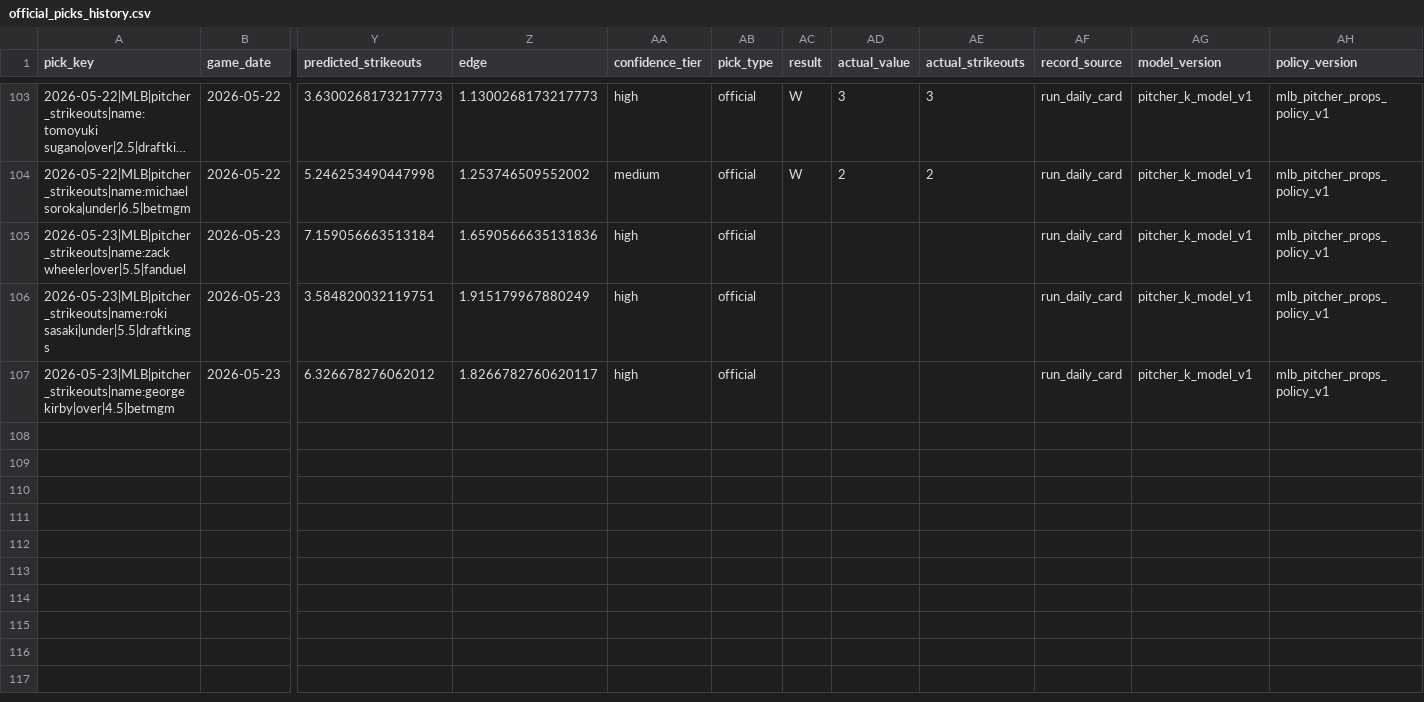
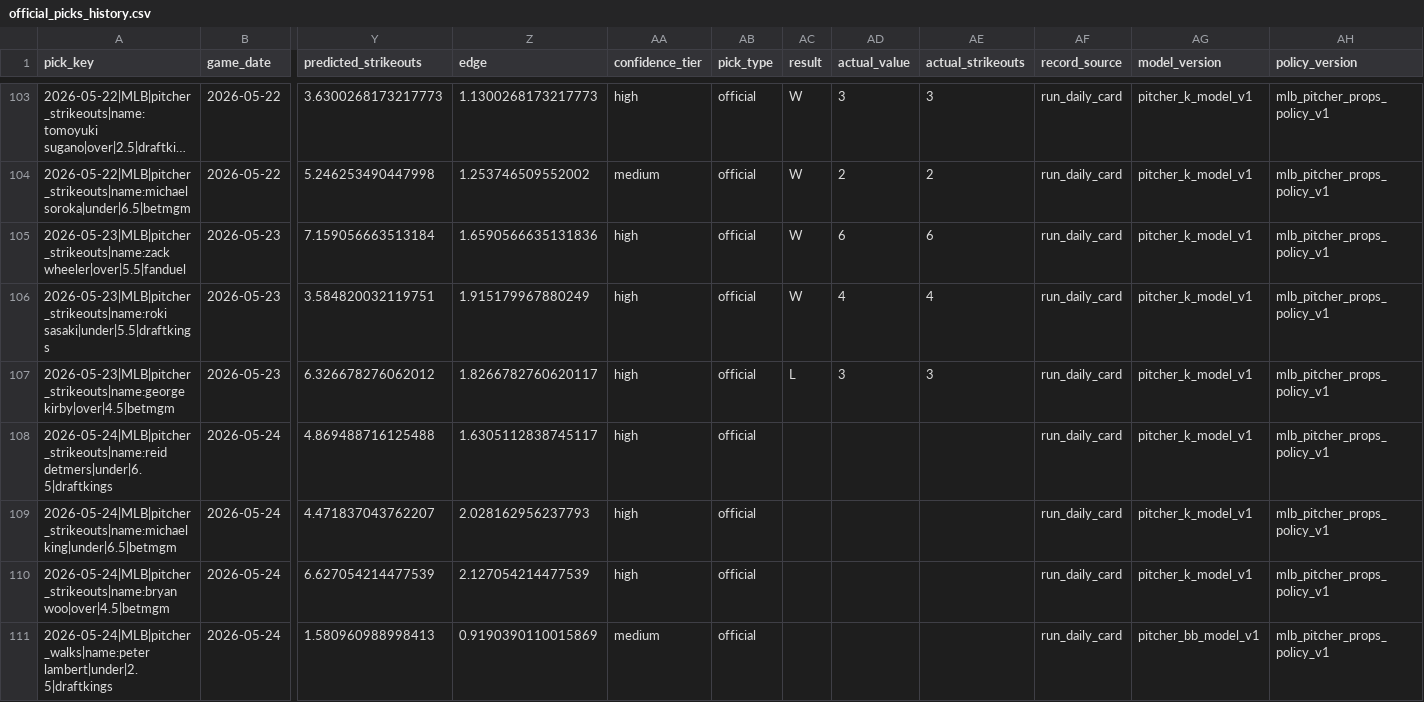
Before and after one commit to Ethrogo/proGramble, a CSV file: MLB/data/tracking/official_picks_history.csv, drawn as a sheet; only a part is shown, gaps mark what is left out; long unchanged cells end in …; rows hold the shown columns only; the diff names each change by its address in the sheet, - before the commit and + after, or states it on an @@ line.

```diff
--- a/MLB/data/tracking/official_picks_history.csv
+++ b/MLB/data/tracking/official_picks_history.csv
-AC105:AC106 (result): (empty)
+AC105:AC106 (result): W
-AD105 (actual_value): (empty)
+AD105 (actual_value): 6
-AE105 (actual_strikeouts): (empty)
+AE105 (actual_strikeouts): 6
-AD106 (actual_value): (empty)
+AD106 (actual_value): 4
-AE106 (actual_strikeouts): (empty)
+AE106 (actual_strikeouts): 4
-AC107 (result): (empty)
+AC107 (result): L
-AD107 (actual_value): (empty)
+AD107 (actual_value): 3
-AE107 (actual_strikeouts): (empty)
+AE107 (actual_strikeouts): 3
+row 108: 2026-05-24|MLB|pitcher_strikeouts|name:reid detmers|under|6.5|draftkings | 2026-05-24 | 4.869488716125488 | 1.6305112838745117 | high | official |  |  |  | run_daily_card | pitcher_k_model_v1 | mlb_pitcher_props_policy_v1
+row 109: 2026-05-24|MLB|pitcher_strikeouts|name:michael king|under|6.5|betmgm | 2026-05-24 | 4.471837043762207 | 2.028162956237793 | high | official |  |  |  | run_daily_card | pitcher_k_model_v1 | mlb_pitcher_props_policy_v1
+row 110: 2026-05-24|MLB|pitcher_strikeouts|name:bryan woo|over|4.5|betmgm | 2026-05-24 | 6.627054214477539 | 2.127054214477539 | high | official |  |  |  | run_daily_card | pitcher_k_model_v1 | mlb_pitcher_props_policy_v1
+row 111: 2026-05-24|MLB|pitcher_walks|name:peter lambert|under|2.5|draftkings | 2026-05-24 | 1.580960988998413 | 0.9190390110015869 | medium | official |  |  |  | run_daily_card | pitcher_bb_model_v1 | mlb_pitcher_props_policy_v1
```
Also changed, not shown: MLB/data/tracking/official_picks_profit_by_book.csv, MLB/data/tracking/official_picks_profit_report.csv, 5 other files.
